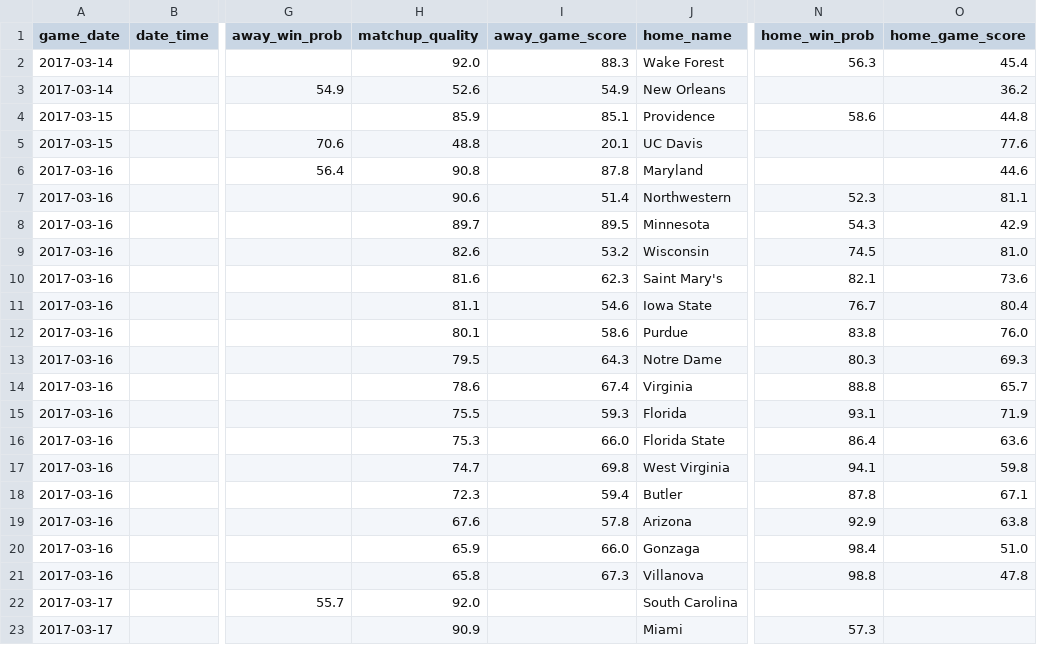
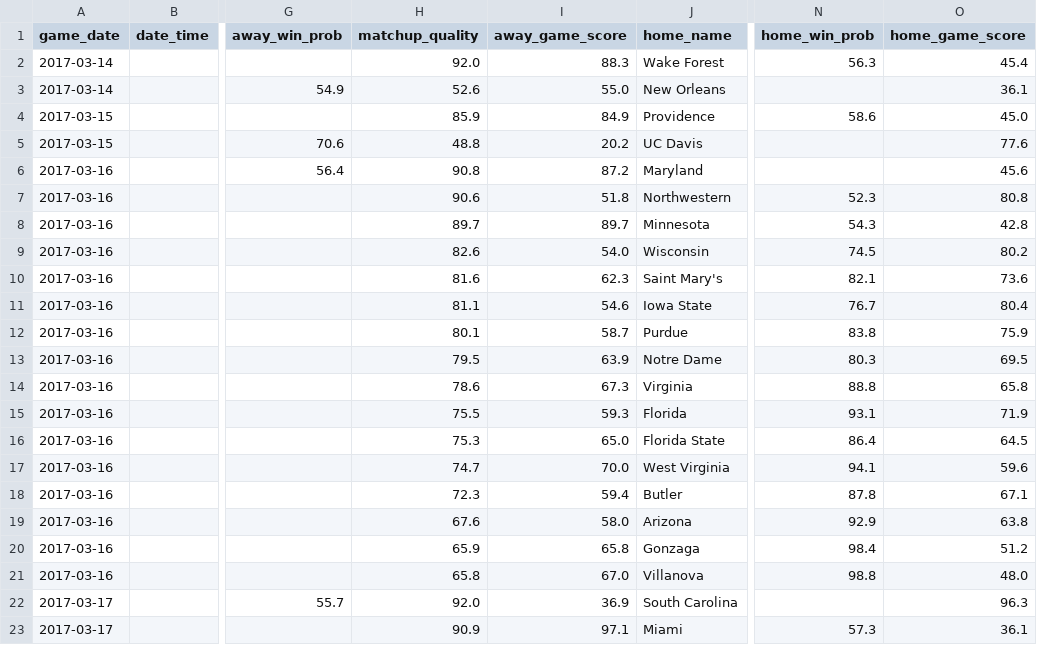
Before and after one commit to octonion/basketball-m, a CSV file: espn/csv/03172017.csv, drawn as a sheet; only a part is shown, gaps mark what is left out; the diff covers the shown part only; the diff names each change by its address in the sheet, - before the commit and + after, or states it on an @@ line.

```diff
--- a/espn/csv/03172017.csv
+++ b/espn/csv/03172017.csv
-I3 (away_game_score): 54.9
+I3 (away_game_score): 55.0
-O3 (home_game_score): 36.2
+O3 (home_game_score): 36.1
-I4 (away_game_score): 85.1
+I4 (away_game_score): 84.9
-O4 (home_game_score): 44.8
+O4 (home_game_score): 45.0
-I5 (away_game_score): 20.1
+I5 (away_game_score): 20.2
-I6 (away_game_score): 87.8
+I6 (away_game_score): 87.2
-O6 (home_game_score): 44.6
+O6 (home_game_score): 45.6
-I7 (away_game_score): 51.4
+I7 (away_game_score): 51.8
-O7 (home_game_score): 81.1
+O7 (home_game_score): 80.8
-I8 (away_game_score): 89.5
+I8 (away_game_score): 89.7
-O8 (home_game_score): 42.9
+O8 (home_game_score): 42.8
-I9 (away_game_score): 53.2
+I9 (away_game_score): 54.0
-O9 (home_game_score): 81.0
+O9 (home_game_score): 80.2
-I12 (away_game_score): 58.6
+I12 (away_game_score): 58.7
-O12 (home_game_score): 76.0
+O12 (home_game_score): 75.9
-I13 (away_game_score): 64.3
+I13 (away_game_score): 63.9
-O13 (home_game_score): 69.3
+O13 (home_game_score): 69.5
-I14 (away_game_score): 67.4
+I14 (away_game_score): 67.3
-O14 (home_game_score): 65.7
+O14 (home_game_score): 65.8
-I16 (away_game_score): 66.0
+I16 (away_game_score): 65.0
-O16 (home_game_score): 63.6
+O16 (home_game_score): 64.5
-I17 (away_game_score): 69.8
+I17 (away_game_score): 70.0
-O17 (home_game_score): 59.8
+O17 (home_game_score): 59.6
-I19 (away_game_score): 57.8
+I19 (away_game_score): 58.0
-I20 (away_game_score): 66.0
+I20 (away_game_score): 65.8
-O20 (home_game_score): 51.0
+O20 (home_game_score): 51.2
-I21 (away_game_score): 67.3
+I21 (away_game_score): 67.0
-O21 (home_game_score): 47.8
+O21 (home_game_score): 48.0
-I22 (away_game_score): (empty)
+I22 (away_game_score): 36.9
-O22 (home_game_score): (empty)
+O22 (home_game_score): 96.3
-I23 (away_game_score): (empty)
+I23 (away_game_score): 97.1
-O23 (home_game_score): (empty)
+O23 (home_game_score): 36.1
```
Also changed, not shown: 4 added rows, 4 removed rows and 82 edited cells elsewhere in this file, pinnacle/csv/lines.csv, 4 other files.
